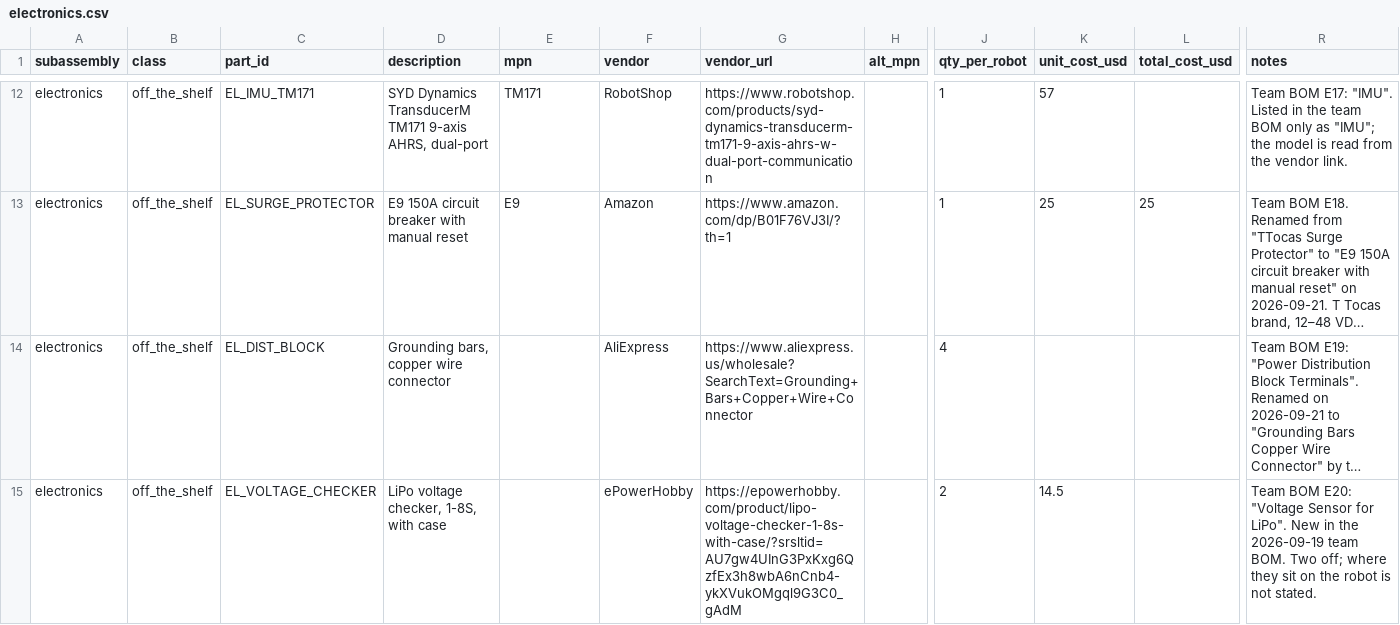
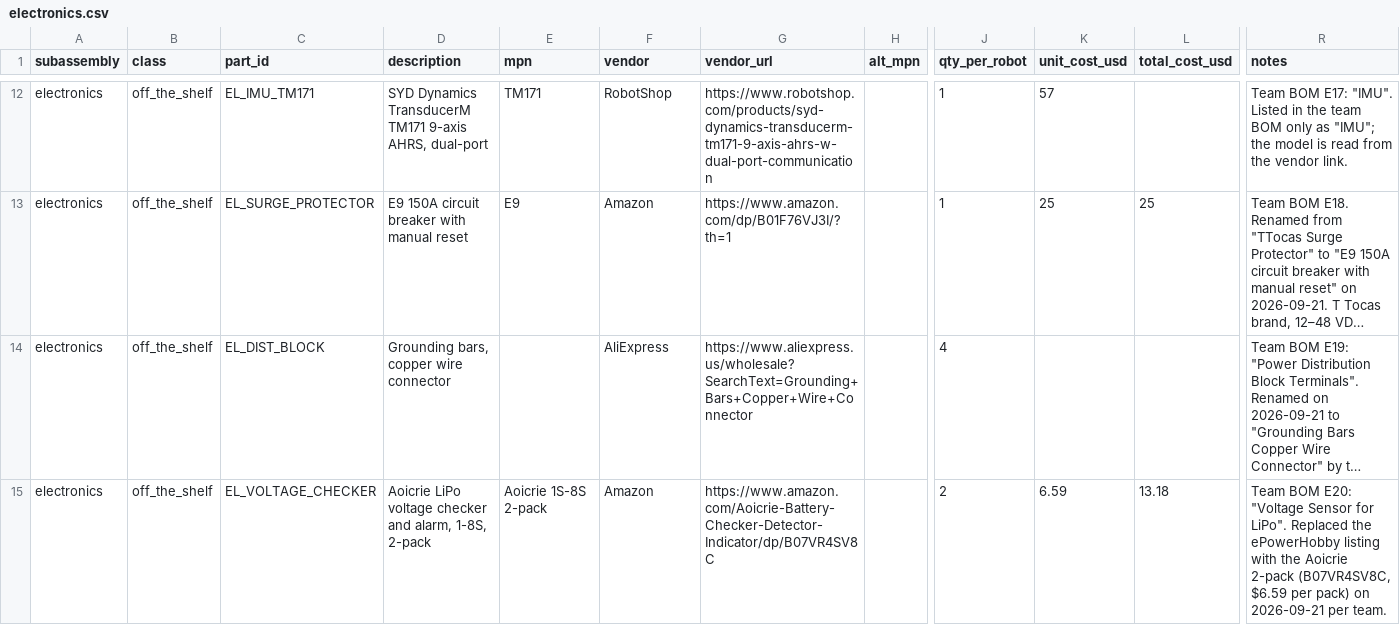
Before and after one commit to generalroboticslab/Duke_Humanoid_V2_OpenSource, a CSV file: hardware-site/docs/data/electronics.csv, drawn as a sheet; only a part is shown, gaps mark what is left out; long unchanged cells end in …; the diff names each change by its address in the sheet, - before the commit and + after, or states it on an @@ line.

```diff
--- a/hardware-site/docs/data/electronics.csv
+++ b/hardware-site/docs/data/electronics.csv
-D15 (description): LiPo voltage checker, 1-8S, with case
+D15 (description): Aoicrie LiPo voltage checker and alarm, 1-8S, 2-pack
-E15 (mpn): (empty)
+E15 (mpn): Aoicrie 1S-8S 2-pack
-F15 (vendor): ePowerHobby
+F15 (vendor): Amazon
-G15 (vendor_url): https://epowerhobby.com/product/lipo-voltage-checker-1-8s-with-case/?srsltid=AU7gw4UInG3PxKxg6QzfEx3h8wbA6nCnb4-ykXVukOMgql9G3C0_gAdM
+G15 (vendor_url): https://www.amazon.com/Aoicrie-Battery-Checker-Detector-Indicator/dp/B07VR4SV8C
-K15 (unit_cost_usd): 14.5
+K15 (unit_cost_usd): 6.59
-L15 (total_cost_usd): (empty)
+L15 (total_cost_usd): 13.18
-R15 (notes): …for LiPo". New in the 2026-09-19 team BOM. Two off; where they sit on the robot is not stated.
+R15 (notes): …for LiPo". Replaced the ePowerHobby listing with the Aoicrie 2-pack (B07VR4SV8C, $6.59 per pack) on 2026-09-21 per team.
```
Also changed, not shown: 1 other file.
